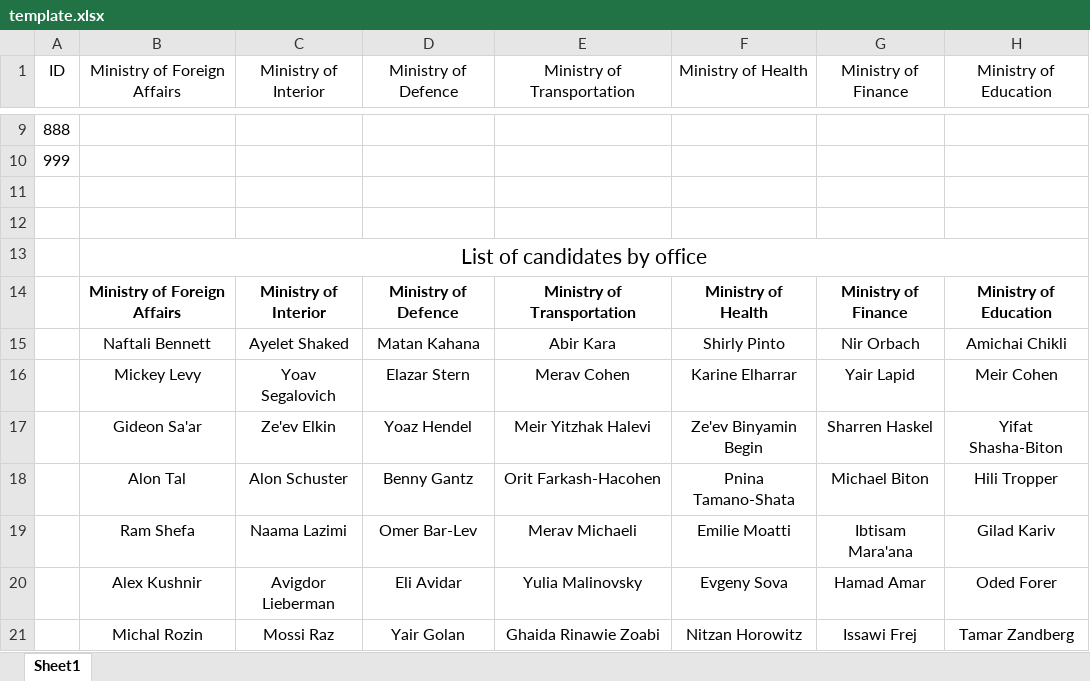
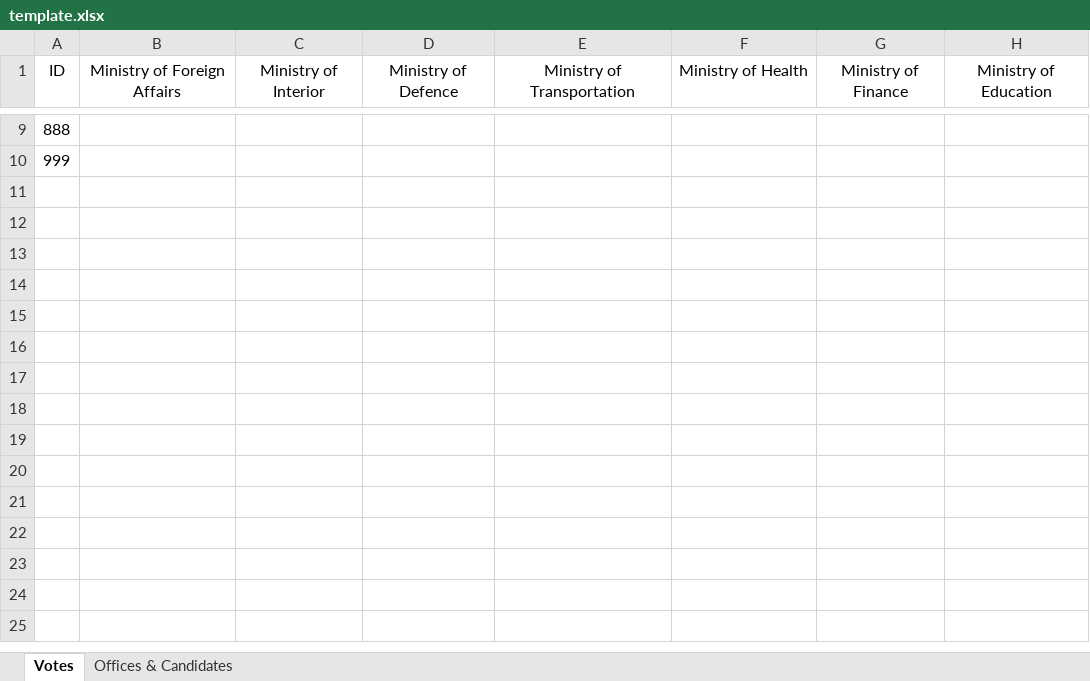
Before and after one commit to ItaiLash/ourGovernment-React, an Excel workbook: src/csv/template.xlsx, sheet Votes, drawn as a sheet; only a part is shown, gaps mark what is left out; values as stored, in another font and other column widths than the file's, no borders; the diff names each change by its address in the sheet, - before the commit and + after, or states it on an @@ line.

```diff
--- a/src/csv/template.xlsx (sheet Votes)
+++ b/src/csv/template.xlsx (sheet Votes)
-sheet tab: Sheet1
+sheet tab: Votes
+sheet tab: Offices & Candidates
-row 11: (empty)
-row 12: (empty)
-row 13:  | List of candidates by office
-row 14:  | Ministry of Foreign Affairs | Ministry of Interior | Ministry of Defence | Ministry of Transportation | Ministry of Health | Ministry of Finance | Ministry of Education
-row 15:  | Naftali Bennett | Ayelet Shaked | Matan Kahana | Abir Kara | Shirly Pinto | Nir Orbach | Amichai Chikli
-row 16:  | Mickey Levy | Yoav Segalovich | Elazar Stern | Merav Cohen | Karine Elharrar | Yair Lapid | Meir Cohen
-row 17:  | Gideon Sa'ar | Ze'ev Elkin | Yoaz Hendel | Meir Yitzhak Halevi | Ze'ev Binyamin Begin | Sharren Haskel | Yifat Shasha-Biton
-row 18:  | Alon Tal | Alon Schuster | Benny Gantz | Orit Farkash-Hacohen | Pnina Tamano-Shata | Michael Biton | Hili Tropper
-row 19:  | Ram Shefa | Naama Lazimi | Omer Bar-Lev | Merav Michaeli | Emilie Moatti | Ibtisam Mara'ana | Gilad Kariv
-row 20:  | Alex Kushnir | Avigdor Lieberman | Eli Avidar | Yulia Malinovsky | Evgeny Sova | Hamad Amar | Oded Forer
-row 21:  | Michal Rozin | Mossi Raz | Yair Golan | Ghaida Rinawie Zoabi | Nitzan Horowitz | Issawi Frej | Tamar Zandberg
```
Also changed, not shown: 14 other files.
